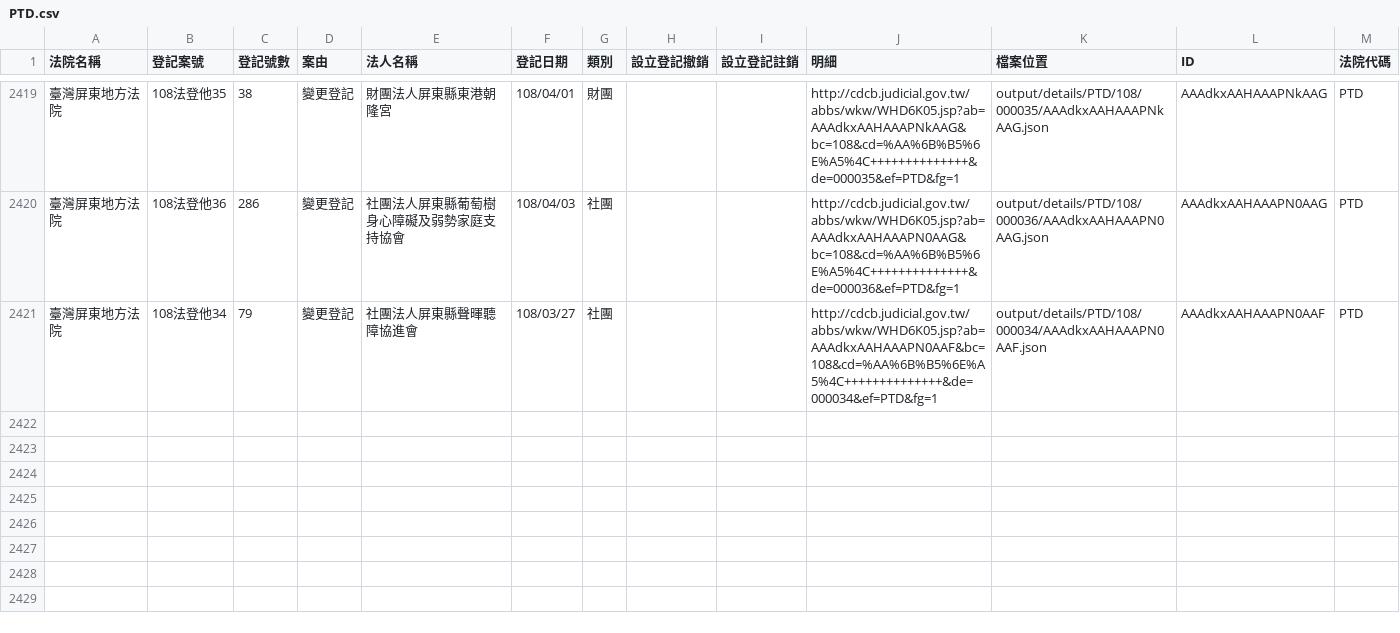
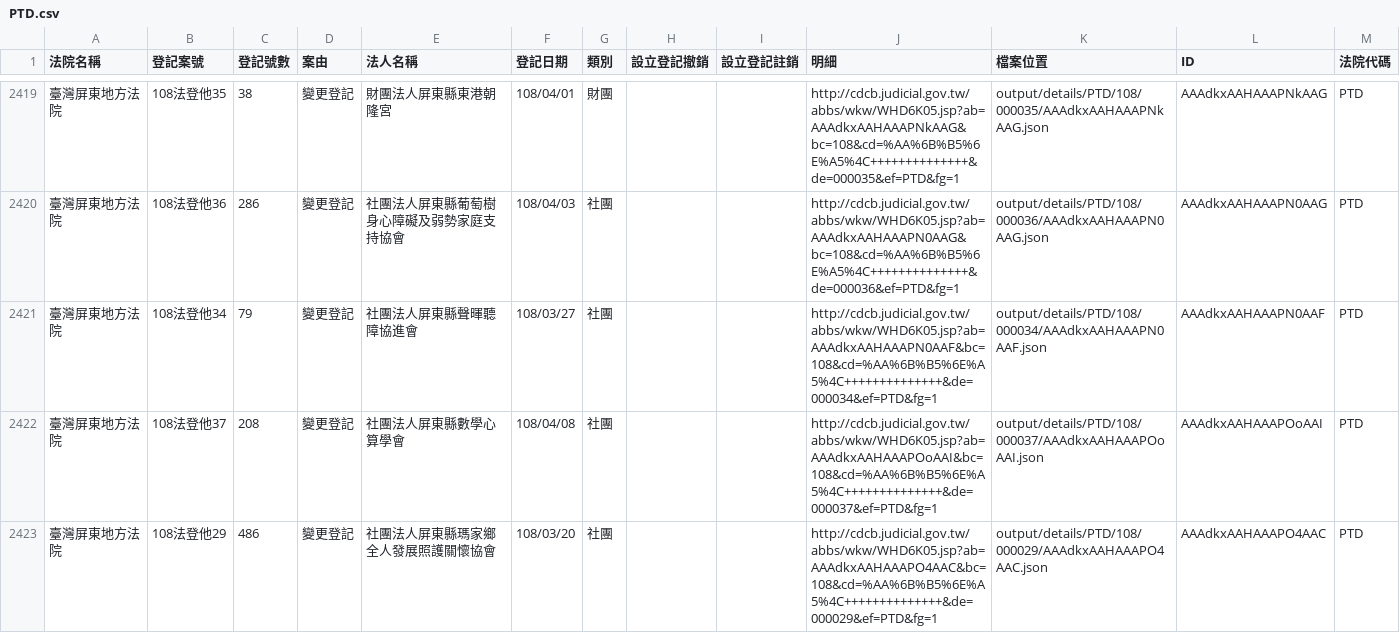
Before and after one commit to g0v/foundationtw, a CSV file: output/lists/PTD.csv, drawn as a sheet; only a part is shown, gaps mark what is left out; the diff names each change by its address in the sheet, - before the commit and + after, or states it on an @@ line.

Commit message:
update datasets @ 2019-04-09 02:00:01

```diff
--- a/output/lists/PTD.csv
+++ b/output/lists/PTD.csv
+row 2422: 臺灣屏東地方法院 | 108法登他37 | 208 | 變更登記 | 社團法人屏東縣數學心算學會 | 108/04/08 | 社團 |  |  | http://cdcb.judicial.gov.tw/abbs/wkw/WHD6K05.jsp?ab=AAAdkxAAHAAAPOoAAI&bc=108&cd=%AA%6B%B5%6E%A5%4C++++++++++++++&de=000037&ef=PTD&fg=1 | output/details/PTD/108/000037/AAAdkxAAHAAAPOoAAI.json | AAAdkxAAHAAAPOoAAI | PTD
+row 2423: 臺灣屏東地方法院 | 108法登他29 | 486 | 變更登記 | 社團法人屏東縣瑪家鄉全人發展照護關懷協會 | 108/03/20 | 社團 |  |  | http://cdcb.judicial.gov.tw/abbs/wkw/WHD6K05.jsp?ab=AAAdkxAAHAAAPO4AAC&bc=108&cd=%AA%6B%B5%6E%A5%4C++++++++++++++&de=000029&ef=PTD&fg=1 | output/details/PTD/108/000029/AAAdkxAAHAAAPO4AAC.json | AAAdkxAAHAAAPO4AAC | PTD
```
Also changed, not shown: output/lists/HLD.csv, output/lists/NTD.csv, 47 other files.
